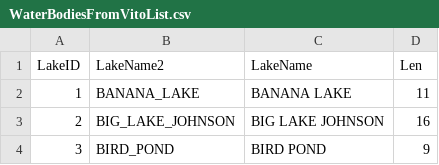
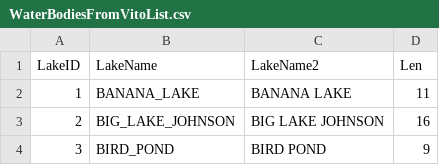
Before and after one commit to sjrwmd-wmm/nfseg_auto_cup_tool, a CSV file: input_and_definition_files/postproc/nfseg_avg_lake_hds/lake_files/WaterBodiesFromVitoList.csv, drawn as a sheet; only a part is shown.

Commit message:
Added LakeID-to-LakeName list files
Added the files that link the LakeIDs and LakeNames for each the included list sources: Trey, Vito, and JohnGood. These files were modified to have a consistent format

```diff
--- a/input_and_definition_files/postproc/nfseg_avg_lake_hds/lake_files/WaterBodiesFromVitoList.csv
+++ b/input_and_definition_files/postproc/nfseg_avg_lake_hds/lake_files/WaterBodiesFromVitoList.csv
@@ -1,2 +1,2 @@
-LakeID,LakeName2,LakeName,Len
+LakeID,LakeName,LakeName2,Len
 1,BANANA_LAKE,BANANA LAKE,11
```
Also changed, not shown: 2 other files.
